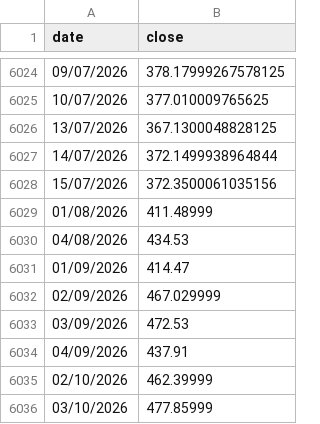
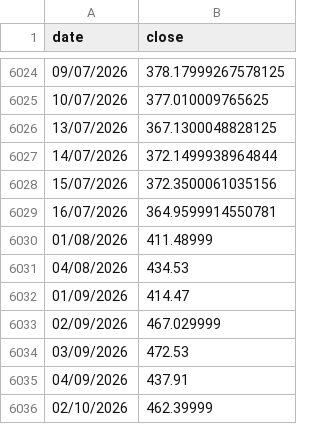
Before and after one commit to gvisentin-beep/pigro-gloob, a CSV file: data/gold.csv, drawn as a sheet; only a part is shown, gaps mark what is left out; the shorter side is filled out with more unchanged rows; the diff names each change by its address in the sheet, - before the commit and + after, or states it on an @@ line.

```diff
--- a/data/gold.csv
+++ b/data/gold.csv
+row 6029: 16/07/2026 | 364.9599914550781
```
Also changed, not shown: data/btc.csv, data/ls80.csv, 9 other files.
